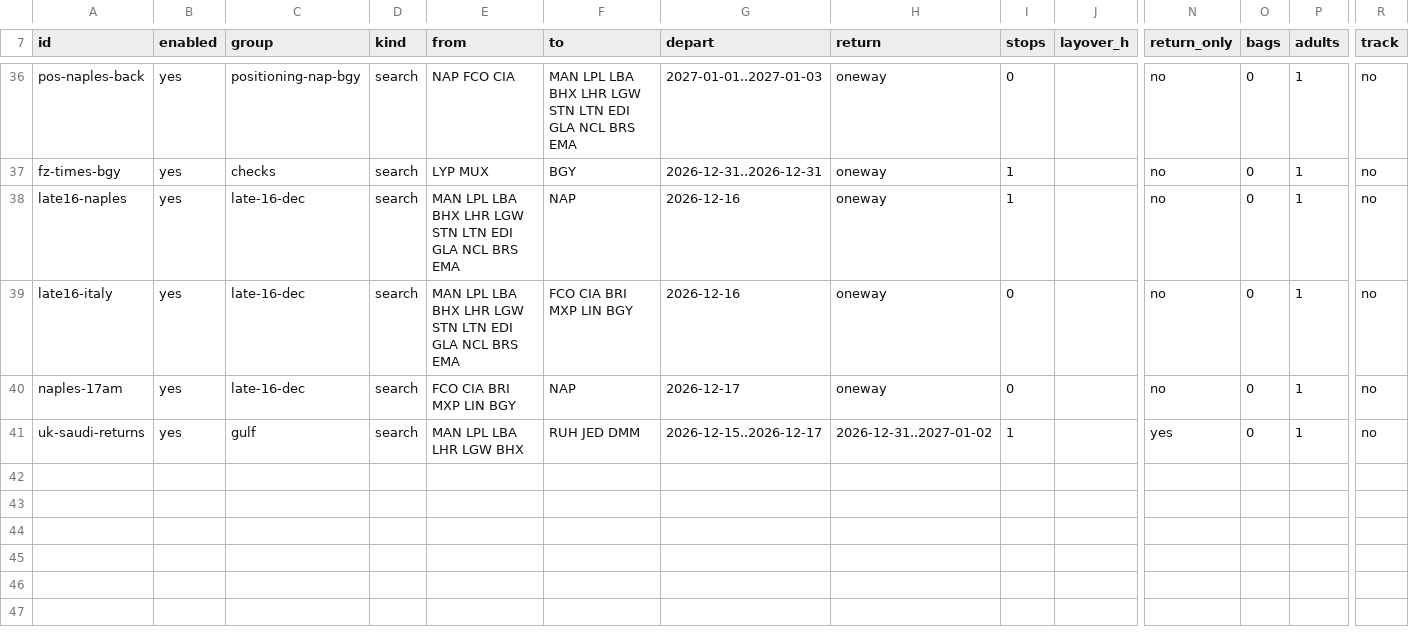
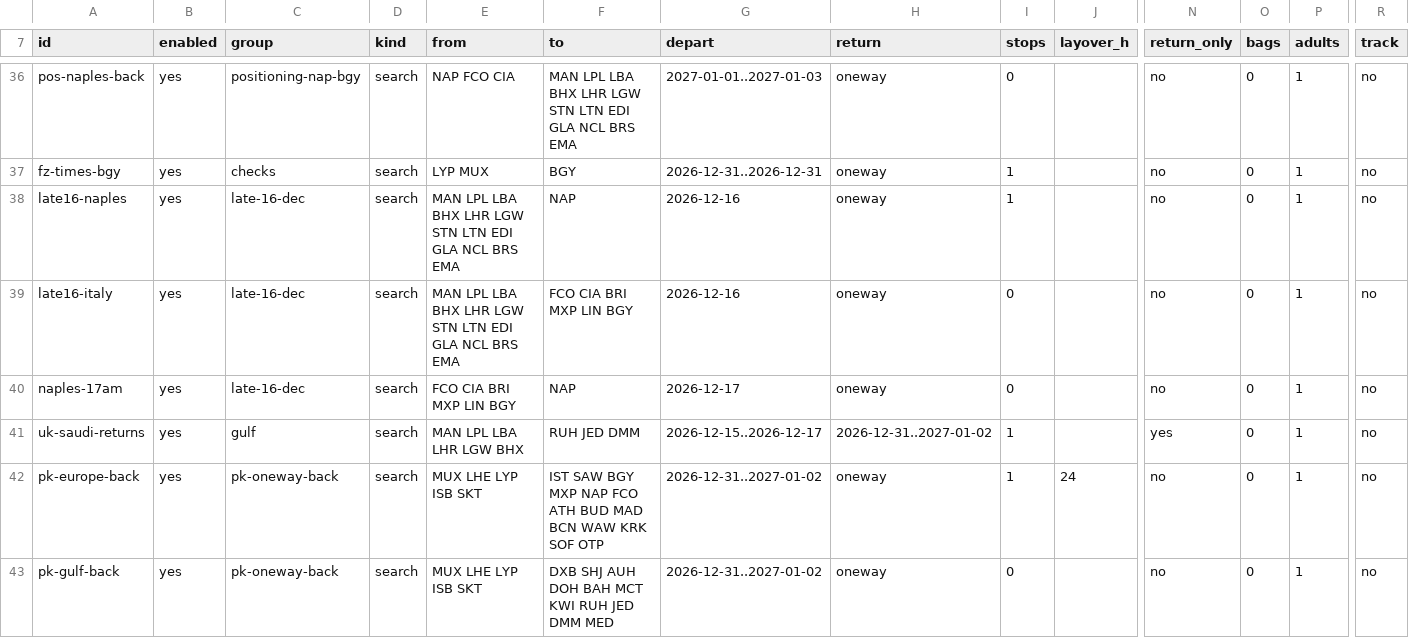
Before and after one commit to haroonis/FlightBuzz, a CSV file: searches.csv, drawn as a sheet; only a part is shown, gaps mark what is left out; rows hold the shown columns only; the diff names each change by its address in the sheet, - before the commit and + after, or states it on an @@ line.

```diff
--- a/searches.csv
+++ b/searches.csv
+row 42: pk-europe-back | yes | pk-oneway-back | search | MUX LHE LYP ISB SKT | IST SAW BGY MXP NAP FCO ATH BUD MAD BCN WAW KRK SOF OTP | 2026-12-31..2027-01-02 | oneway | 1 | 24 | no | 0 | 1 | no
+row 43: pk-gulf-back | yes | pk-oneway-back | search | MUX LHE LYP ISB SKT | DXB SHJ AUH DOH BAH MCT KWI RUH JED DMM MED | 2026-12-31..2027-01-02 | oneway | 0 |  | no | 0 | 1 | no
```
